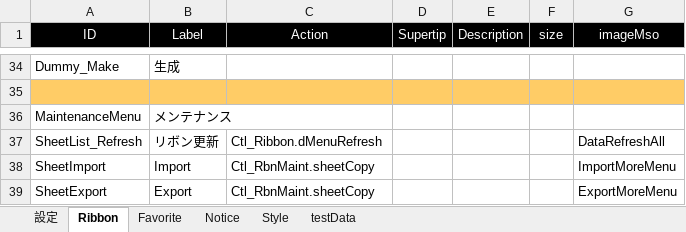
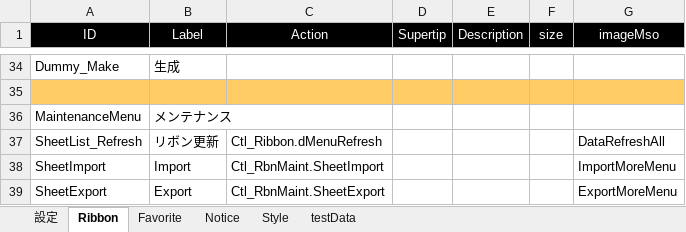
Before and after one commit to bkoizumi/Ladex, an Excel workbook: メンテナンス用.xlsx, sheet Ribbon, drawn as a sheet; only a part is shown, gaps mark what is left out; values as stored, in another font and other column widths than the file's, no borders; the diff names each change by its address in the sheet, - before the commit and + after, or states it on an @@ line.

```diff
--- a/メンテナンス用.xlsx (sheet Ribbon)
+++ b/メンテナンス用.xlsx (sheet Ribbon)
-C38 (Action): Ctl_RbnMaint.sheetCopy
+C38 (Action): Ctl_RbnMaint.SheetImport
-C39 (Action): Ctl_RbnMaint.sheetCopy
+C39 (Action): Ctl_RbnMaint.SheetExport
```
Also changed, not shown: sheet Style, sheet 設定, sheet testData, 20 other files.
